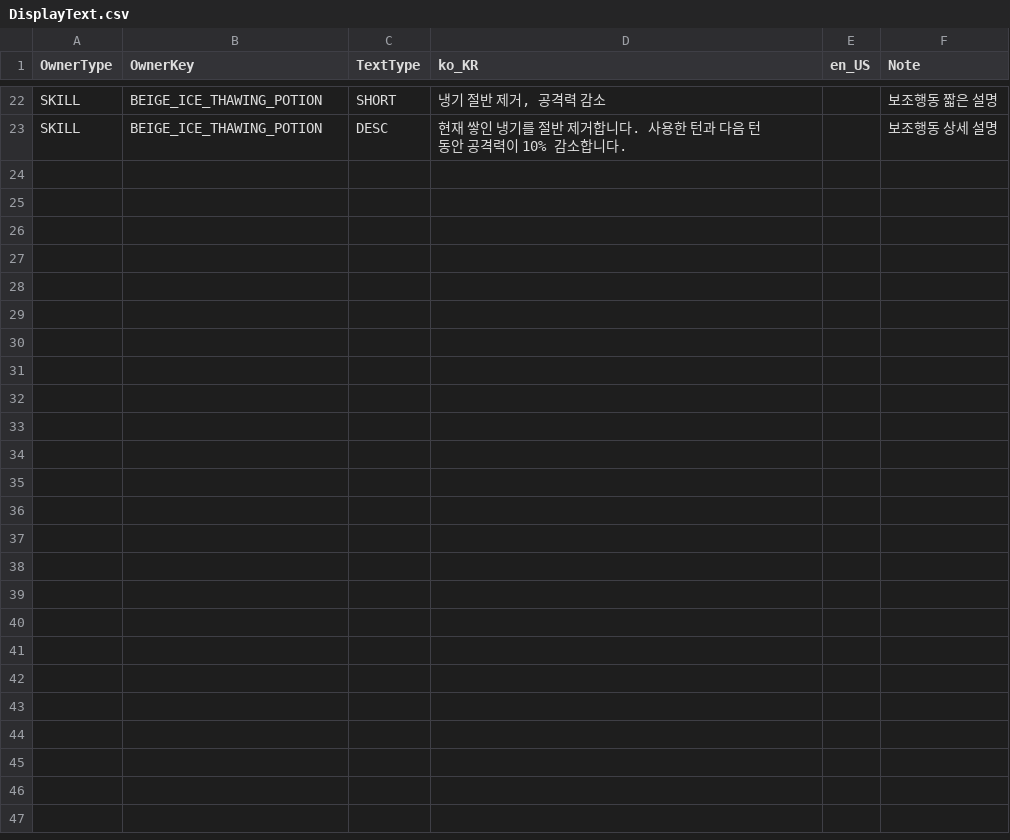
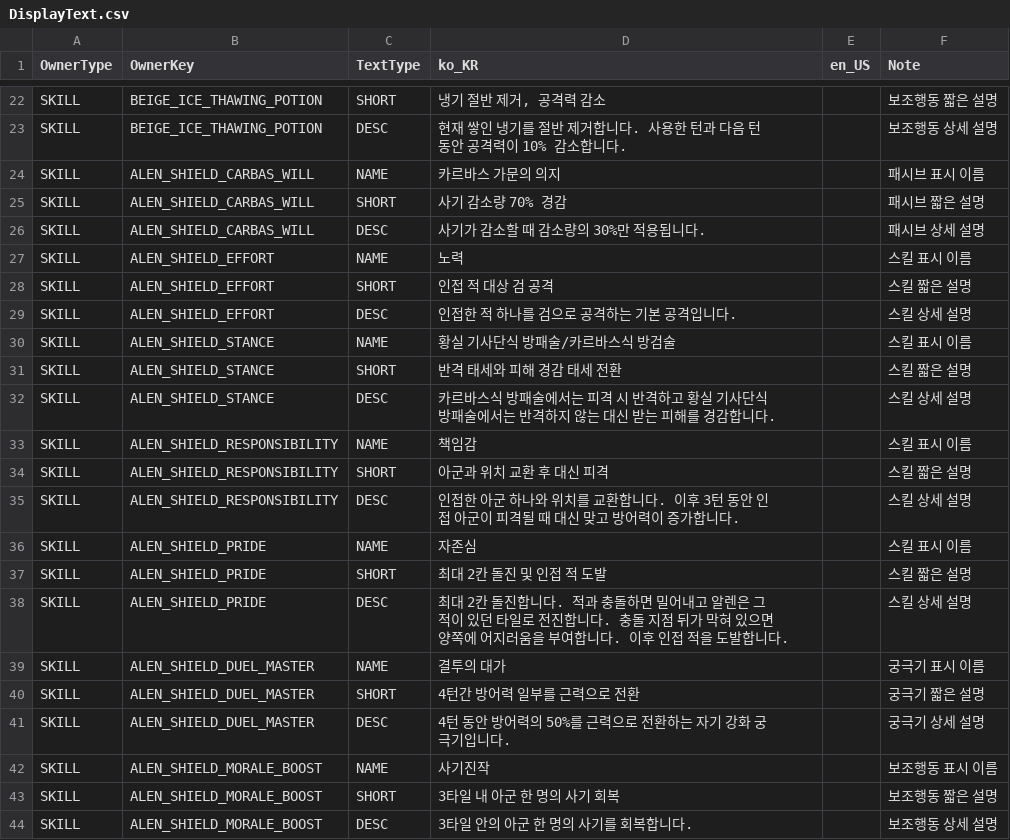
Before and after one commit to beggarking1002/ProjectOCH_Client, a CSV file: Assets/GameData/DisplayText.csv, drawn as a sheet; only a part is shown, gaps mark what is left out.

Commit message:
Alen_Shield
Alen_Shield

```diff
--- a/Assets/GameData/DisplayText.csv
+++ b/Assets/GameData/DisplayText.csv
@@ -23 +23,22 @@ SKILL,BEIGE_ICE_THAWING_POTION,SHORT,"냉기 절반 제거, 공격력 감소",,
 SKILL,BEIGE_ICE_THAWING_POTION,DESC,현재 쌓인 냉기를 절반 제거합니다. 사용한 턴과 다음 턴 동안 공격력이 10% 감소합니다.,,보조행동 상세 설명
+SKILL,ALEN_SHIELD_CARBAS_WILL,NAME,카르바스 가문의 의지,,패시브 표시 이름
+SKILL,ALEN_SHIELD_CARBAS_WILL,SHORT,사기 감소량 70% 경감,,패시브 짧은 설명
+SKILL,ALEN_SHIELD_CARBAS_WILL,DESC,사기가 감소할 때 감소량의 30%만 적용됩니다.,,패시브 상세 설명
+SKILL,ALEN_SHIELD_EFFORT,NAME,노력,,스킬 표시 이름
+SKILL,ALEN_SHIELD_EFFORT,SHORT,인접 적 대상 검 공격,,스킬 짧은 설명
+SKILL,ALEN_SHIELD_EFFORT,DESC,인접한 적 하나를 검으로 공격하는 기본 공격입니다.,,스킬 상세 설명
+SKILL,ALEN_SHIELD_STANCE,NAME,황실 기사단식 방패술/카르바스식 방검술,,스킬 표시 이름
+SKILL,ALEN_SHIELD_STANCE,SHORT,반격 태세와 피해 경감 태세 전환,,스킬 짧은 설명
+SKILL,ALEN_SHIELD_STANCE,DESC,카르바스식 방패술에서는 피격 시 반격하고 황실 기사단식 방패술에서는 반격하지 않는 대신 받는 피해를 경감합니다.,,스킬 상세 설명
+SKILL,ALEN_SHIELD_RESPONSIBILITY,NAME,책임감,,스킬 표시 이름
+SKILL,ALEN_SHIELD_RESPONSIBILITY,SHORT,아군과 위치 교환 후 대신 피격,,스킬 짧은 설명
+SKILL,ALEN_SHIELD_RESPONSIBILITY,DESC,인접한 아군 하나와 위치를 교환합니다. 이후 3턴 동안 인접 아군이 피격될 때 대신 맞고 방어력이 증가합니다.,,스킬 상세 설명
+SKILL,ALEN_SHIELD_PRIDE,NAME,자존심,,스킬 표시 이름
+SKILL,ALEN_SHIELD_PRIDE,SHORT,최대 2칸 돌진 및 인접 적 도발,,스킬 짧은 설명
+SKILL,ALEN_SHIELD_PRIDE,DESC,최대 2칸 돌진합니다. 적과 충돌하면 밀어내고 알렌은 그 적이 있던 타일로 전진합니다. 충돌 지점 뒤가 막혀 있으면 양쪽에 어지러움을 부여합니다. 이후 인접 적을 도발합니다.,,스킬 상세 설명
+SKILL,ALEN_SHIELD_DUEL_MASTER,NAME,결투의 대가,,궁극기 표시 이름
+SKILL,ALEN_SHIELD_DUEL_MASTER,SHORT,4턴간 방어력 일부를 근력으로 전환,,궁극기 짧은 설명
+SKILL,ALEN_SHIELD_DUEL_MASTER,DESC,4턴 동안 방어력의 50%를 근력으로 전환하는 자기 강화 궁극기입니다.,,궁극기 상세 설명
+SKILL,ALEN_SHIELD_MORALE_BOOST,NAME,사기진작,,보조행동 표시 이름
+SKILL,ALEN_SHIELD_MORALE_BOOST,SHORT,3타일 내 아군 한 명의 사기 회복,,보조행동 짧은 설명
+SKILL,ALEN_SHIELD_MORALE_BOOST,DESC,3타일 안의 아군 한 명의 사기를 회복합니다.,,보조행동 상세 설명
```
Also changed, not shown: Assets/GameData/BattleSkillView.csv, 28 other files.
